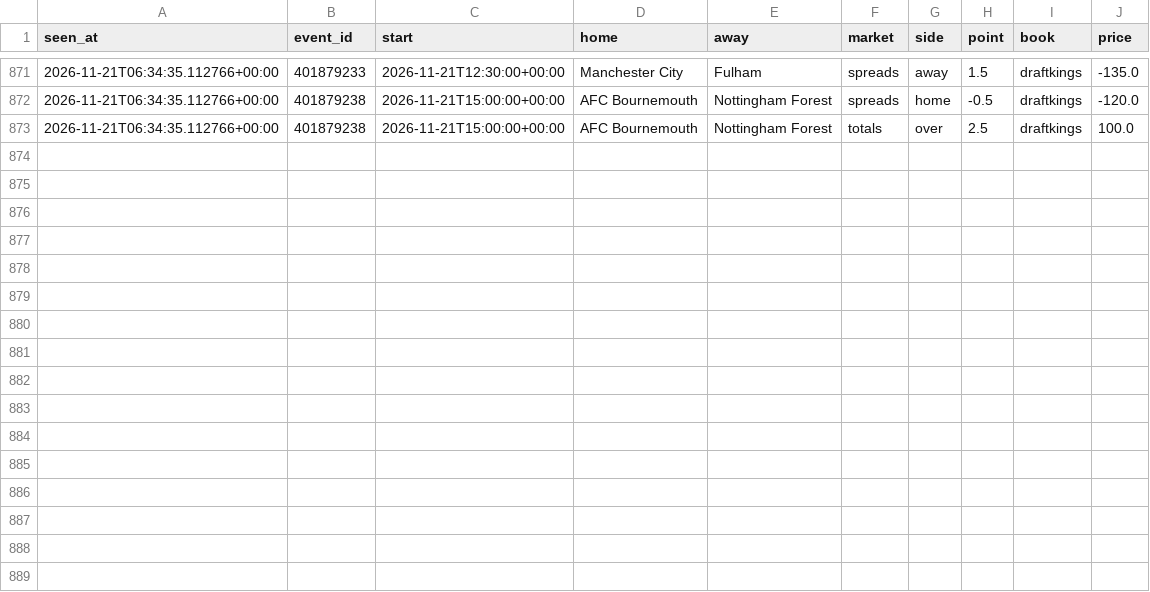
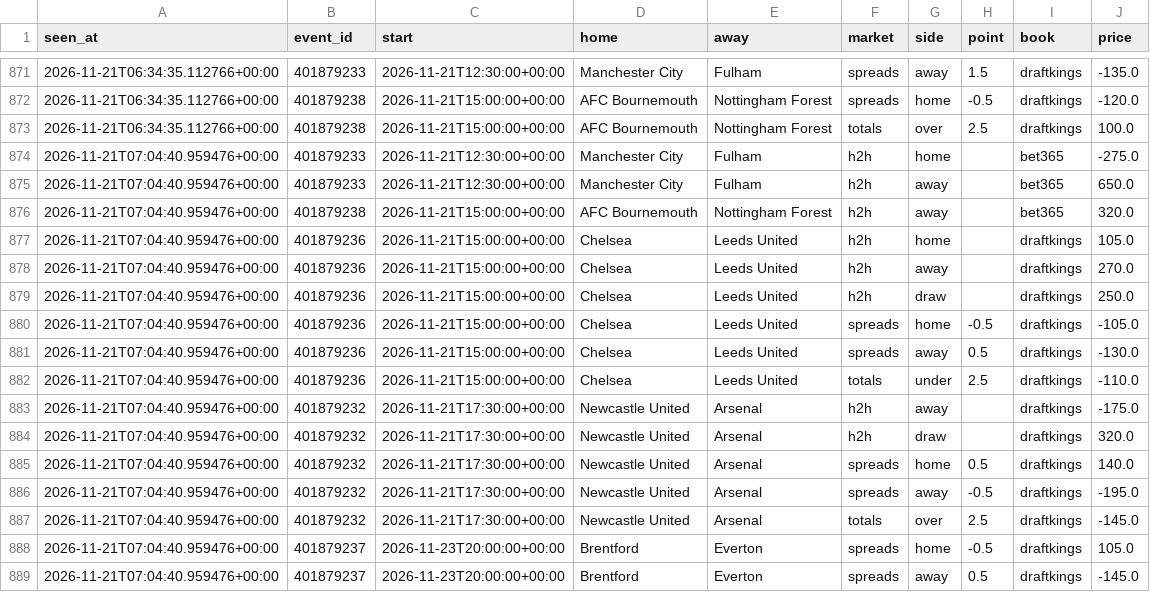
Before and after one commit to tdrey10/sports, a CSV file: data/odds/epl/2026-11.csv, drawn as a sheet; only a part is shown, gaps mark what is left out; the diff names each change by its address in the sheet, - before the commit and + after, or states it on an @@ line.

```diff
--- a/data/odds/epl/2026-11.csv
+++ b/data/odds/epl/2026-11.csv
+row 874: 2026-11-21T07:04:40.959476+00:00 | 401879233 | 2026-11-21T12:30:00+00:00 | Manchester City | Fulham | h2h | home |  | bet365 | -275.0
+row 875: 2026-11-21T07:04:40.959476+00:00 | 401879233 | 2026-11-21T12:30:00+00:00 | Manchester City | Fulham | h2h | away |  | bet365 | 650.0
+row 876: 2026-11-21T07:04:40.959476+00:00 | 401879238 | 2026-11-21T15:00:00+00:00 | AFC Bournemouth | Nottingham Forest | h2h | away |  | bet365 | 320.0
+row 877: 2026-11-21T07:04:40.959476+00:00 | 401879236 | 2026-11-21T15:00:00+00:00 | Chelsea | Leeds United | h2h | home |  | draftkings | 105.0
+row 878: 2026-11-21T07:04:40.959476+00:00 | 401879236 | 2026-11-21T15:00:00+00:00 | Chelsea | Leeds United | h2h | away |  | draftkings | 270.0
+row 879: 2026-11-21T07:04:40.959476+00:00 | 401879236 | 2026-11-21T15:00:00+00:00 | Chelsea | Leeds United | h2h | draw |  | draftkings | 250.0
+row 880: 2026-11-21T07:04:40.959476+00:00 | 401879236 | 2026-11-21T15:00:00+00:00 | Chelsea | Leeds United | spreads | home | -0.5 | draftkings | -105.0
+row 881: 2026-11-21T07:04:40.959476+00:00 | 401879236 | 2026-11-21T15:00:00+00:00 | Chelsea | Leeds United | spreads | away | 0.5 | draftkings | -130.0
+row 882: 2026-11-21T07:04:40.959476+00:00 | 401879236 | 2026-11-21T15:00:00+00:00 | Chelsea | Leeds United | totals | under | 2.5 | draftkings | -110.0
+row 883: 2026-11-21T07:04:40.959476+00:00 | 401879232 | 2026-11-21T17:30:00+00:00 | Newcastle United | Arsenal | h2h | away |  | draftkings | -175.0
+row 884: 2026-11-21T07:04:40.959476+00:00 | 401879232 | 2026-11-21T17:30:00+00:00 | Newcastle United | Arsenal | h2h | draw |  | draftkings | 320.0
+row 885: 2026-11-21T07:04:40.959476+00:00 | 401879232 | 2026-11-21T17:30:00+00:00 | Newcastle United | Arsenal | spreads | home | 0.5 | draftkings | 140.0
+row 886: 2026-11-21T07:04:40.959476+00:00 | 401879232 | 2026-11-21T17:30:00+00:00 | Newcastle United | Arsenal | spreads | away | -0.5 | draftkings | -195.0
+row 887: 2026-11-21T07:04:40.959476+00:00 | 401879232 | 2026-11-21T17:30:00+00:00 | Newcastle United | Arsenal | totals | over | 2.5 | draftkings | -145.0
+row 888: 2026-11-21T07:04:40.959476+00:00 | 401879237 | 2026-11-23T20:00:00+00:00 | Brentford | Everton | spreads | home | -0.5 | draftkings | 105.0
+row 889: 2026-11-21T07:04:40.959476+00:00 | 401879237 | 2026-11-23T20:00:00+00:00 | Brentford | Everton | spreads | away | 0.5 | draftkings | -145.0
```
Also changed, not shown: data/odds/bundesliga/2026-11.csv, data/odds/ligue1/2026-11.csv, 14 other files.
